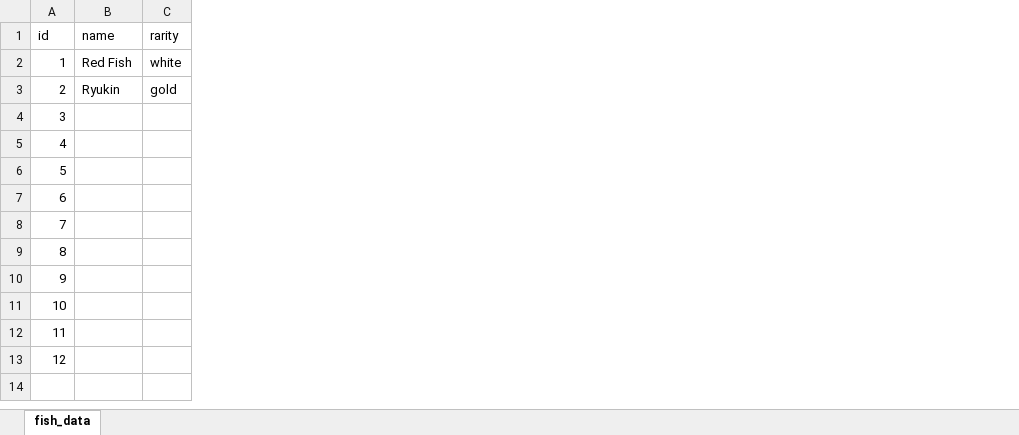
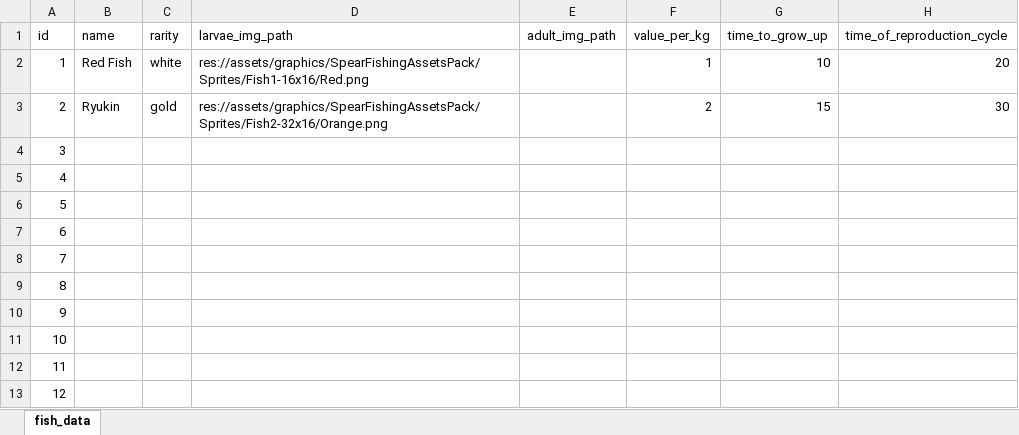
Before and after one commit to Unchained112/IncrementalFisher, an Excel workbook: design_data/fish_data.xlsx, sheet fish_data, drawn as a sheet; values as stored, in another font and other column widths than the file's, no borders; the diff names each change by its address in the sheet, - before the commit and + after, or states it on an @@ line.

Commit message:
更新design_data

```diff
--- a/design_data/fish_data.xlsx (sheet fish_data)
+++ b/design_data/fish_data.xlsx (sheet fish_data)
+column D (larvae_img_path), rows 2-3: res://assets/graphics/SpearFishingAssetsPack/Sprites/Fish1-16x16/Red.png | res://assets/graphics/SpearFishingAssetsPack/Sprites/Fish2-32x16/Orange.png
+column E (adult_img_path), empty
+column F (value_per_kg), rows 2-3: 1 | 2
+column G (time_to_grow_up), rows 2-3: 10 | 15
+column H (time_of_reproduction_cycle), rows 2-3: 20 | 30
```
Also changed, not shown: 3 other files.
